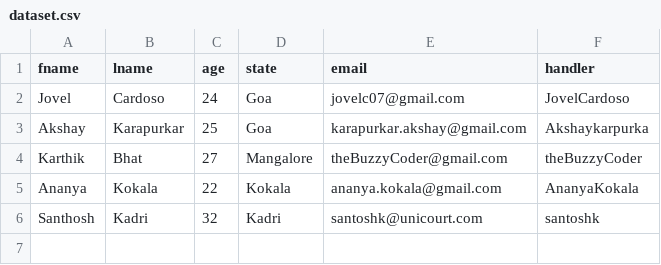
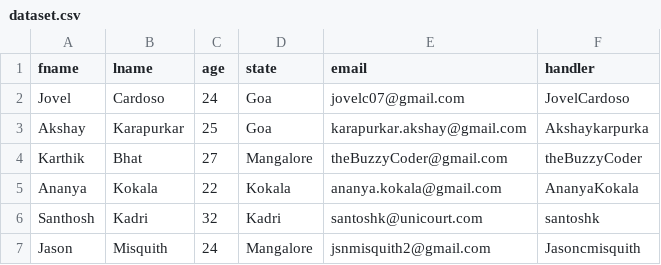
Before and after one commit to amithapa/techmang3-api, a CSV file: src/dataset.csv, drawn as a sheet; the diff names each change by its address in the sheet, - before the commit and + after, or states it on an @@ line.

Commit message:
Update dataset.csv

```diff
--- a/src/dataset.csv
+++ b/src/dataset.csv
+row 7: Jason | Misquith | 24 | Mangalore | jsnmisquith2@gmail.com | Jasoncmisquith
```
